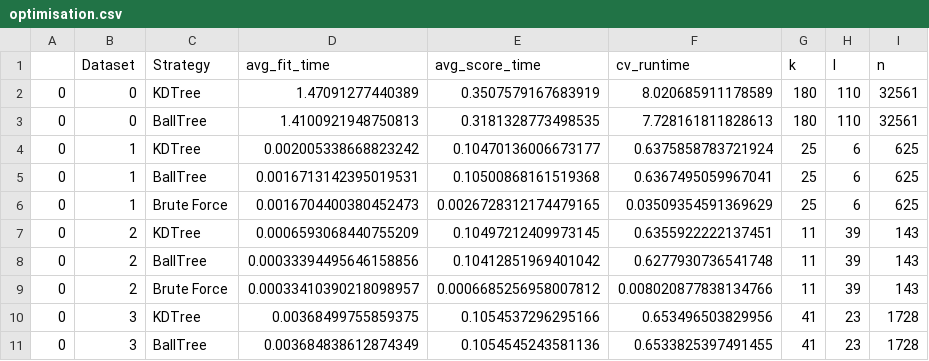
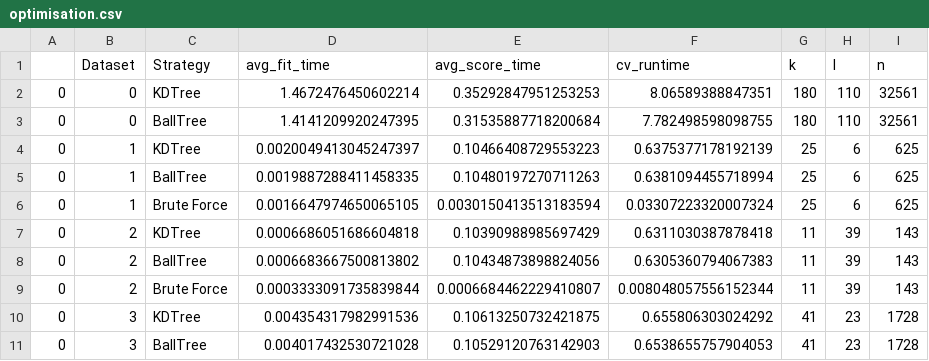
Before and after one commit to ChristianRyan/csnFramework-1, a CSV file: optimisation.csv, drawn as a sheet; only a part is shown; the diff covers the shown part only.

```diff
--- a/optimisation.csv
+++ b/optimisation.csv
@@ -1,11 +1,11 @@
 ,Dataset,Strategy,avg_fit_time,avg_score_time,cv_runtime,k,l,n
-0,0,KDTree,1.47091277440389,0.3507579167683919,8.020685911178589,180,110,32561
-0,0,BallTree,1.4100921948750813,0.3181328773498535,7.728161811828613,180,110,32561
-0,1,KDTree,0.002005338668823242,0.10470136006673177,0.6375858783721924,25,6,625
-0,1,BallTree,0.0016713142395019531,0.10500868161519368,0.6367495059967041,25,6,625
-0,1,Brute Force,0.0016704400380452473,0.0026728312174479165,0.03509354591369629,25,6,625
-0,2,KDTree,0.0006593068440755209,0.10497212409973145,0.6355922222137451,11,39,143
-0,2,BallTree,0.00033394495646158856,0.10412851969401042,0.6277930736541748,11,39,143
-0,2,Brute Force,0.00033410390218098957,0.0006685256958007812,0.008020877838134766,11,39,143
-0,3,KDTree,0.00368499755859375,0.1054537296295166,0.653496503829956,41,23,1728
-0,3,BallTree,0.003684838612874349,0.1054545243581136,0.6533825397491455,41,23,1728
+0,0,KDTree,1.4672476450602214,0.35292847951253253,8.06589388847351,180,110,32561
+0,0,BallTree,1.4141209920247395,0.31535887718200684,7.782498598098755,180,110,32561
+0,1,KDTree,0.0020049413045247397,0.10466408729553223,0.6375377178192139,25,6,625
+0,1,BallTree,0.0019887288411458335,0.10480197270711263,0.6381094455718994,25,6,625
+0,1,Brute Force,0.0016647974650065105,0.0030150413513183594,0.03307223320007324,25,6,625
+0,2,KDTree,0.0006686051686604818,0.10390988985697429,0.6311030387878418,11,39,143
+0,2,BallTree,0.0006683667500813802,0.10434873898824056,0.6305360794067383,11,39,143
+0,2,Brute Force,0.0003333091735839844,0.0006684462229410807,0.008048057556152344,11,39,143
+0,3,KDTree,0.004354317982991536,0.10613250732421875,0.655806303024292,41,23,1728
+0,3,BallTree,0.004017432530721028,0.10529120763142903,0.6538655757904053,41,23,1728
```
Also changed, not shown: 63 edited cells elsewhere in this file, 3 other files.
